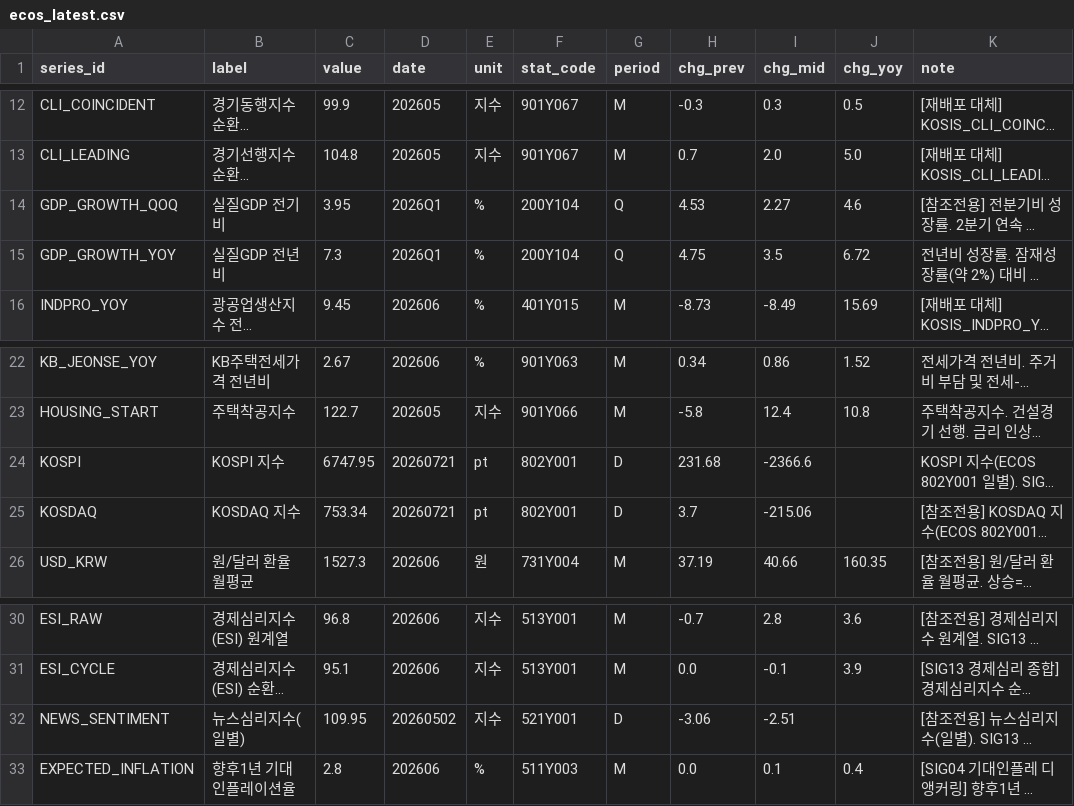
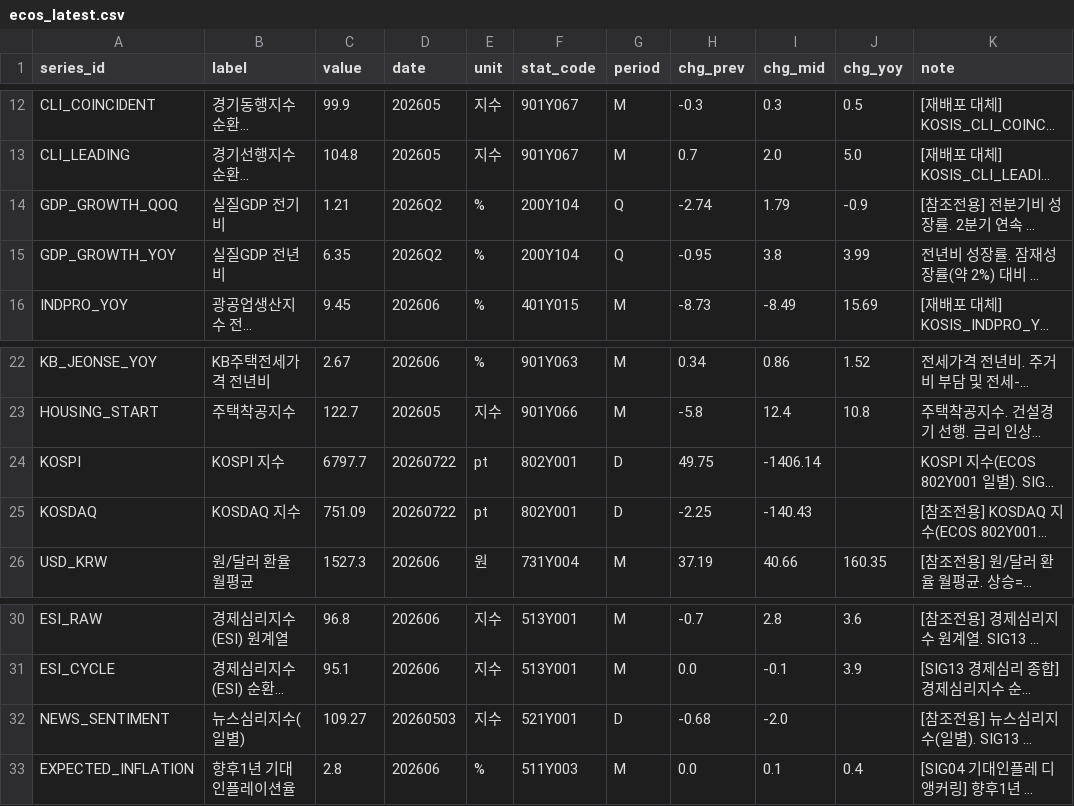
Before and after one commit to LEEYOUNGJIN-GIT/ecos-macro-review, a CSV file: data/ecos_latest.csv, drawn as a sheet; only a part is shown, gaps mark what is left out; long unchanged cells end in …; the diff names each change by its address in the sheet, - before the commit and + after, or states it on an @@ line.

```diff
--- a/data/ecos_latest.csv
+++ b/data/ecos_latest.csv
-C14 (value): 3.95
+C14 (value): 1.21
-D14:D15 (date): 2026Q1
+D14:D15 (date): 2026Q2
-H14 (chg_prev): 4.53
+H14 (chg_prev): -2.74
-I14 (chg_mid): 2.27
+I14 (chg_mid): 1.79
-J14 (chg_yoy): 4.6
+J14 (chg_yoy): -0.9
-C15 (value): 7.3
+C15 (value): 6.35
-H15 (chg_prev): 4.75
+H15 (chg_prev): -0.95
-I15 (chg_mid): 3.5
+I15 (chg_mid): 3.8
-J15 (chg_yoy): 6.72
+J15 (chg_yoy): 3.99
-C24 (value): 6747.95
+C24 (value): 6797.7
-D24:D25 (date): 20260721
+D24:D25 (date): 20260722
-H24 (chg_prev): 231.68
+H24 (chg_prev): 49.75
-I24 (chg_mid): -2366.6
+I24 (chg_mid): -1406.14
-C25 (value): 753.34
+C25 (value): 751.09
-H25 (chg_prev): 3.7
+H25 (chg_prev): -2.25
-I25 (chg_mid): -215.06
+I25 (chg_mid): -140.43
-C32 (value): 109.95
+C32 (value): 109.27
-D32 (date): 20260502
+D32 (date): 20260503
-H32 (chg_prev): -3.06
+H32 (chg_prev): -0.68
-I32 (chg_mid): -2.51
+I32 (chg_mid): -2.0
```
Also changed, not shown: data/macro_latest.csv, 6 other files.
